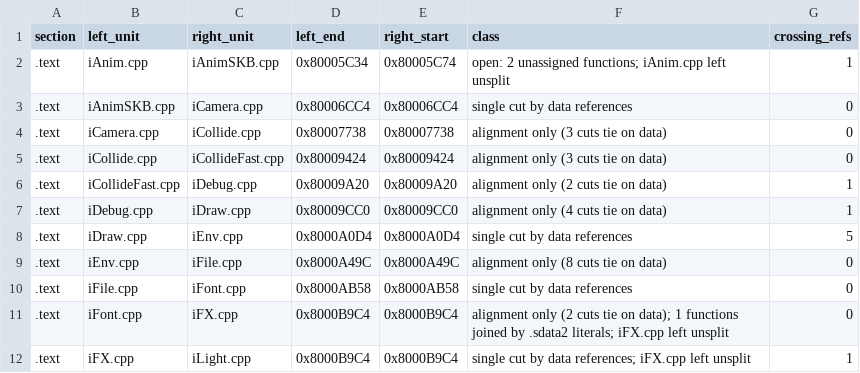
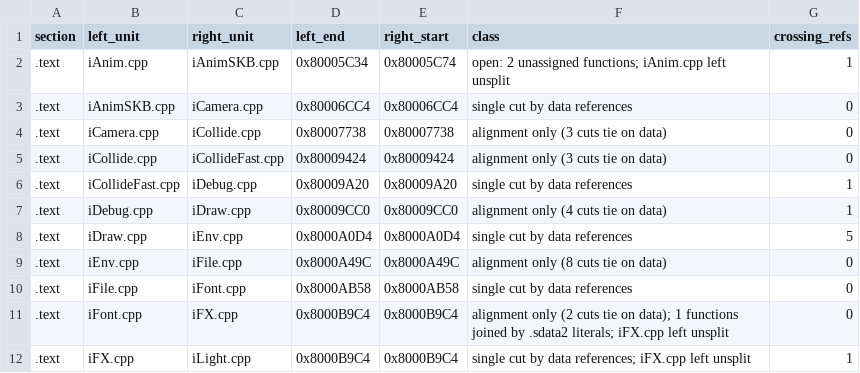
Before and after one commit to mitsevox/n100f, a TSV file: config/GIHE78-rev0/split_edges.tsv, drawn as a sheet; only a part is shown.

```diff
--- a/config/GIHE78-rev0/split_edges.tsv
+++ b/config/GIHE78-rev0/split_edges.tsv
@@ -5,3 +5,3 @@ section	left_unit	right_unit	left_end	right_start	class	crossing_refs
 .text	iCollide.cpp	iCollideFast.cpp	0x80009424	0x80009424	alignment only (3 cuts tie on data)	0
-.text	iCollideFast.cpp	iDebug.cpp	0x80009A20	0x80009A20	alignment only (2 cuts tie on data)	1
+.text	iCollideFast.cpp	iDebug.cpp	0x80009A20	0x80009A20	single cut by data references	1
 .text	iDebug.cpp	iDraw.cpp	0x80009CC0	0x80009CC0	alignment only (4 cuts tie on data)	1
```
Also changed, not shown: config/GIHE78-rev0/split_units.tsv, 54 other files.
